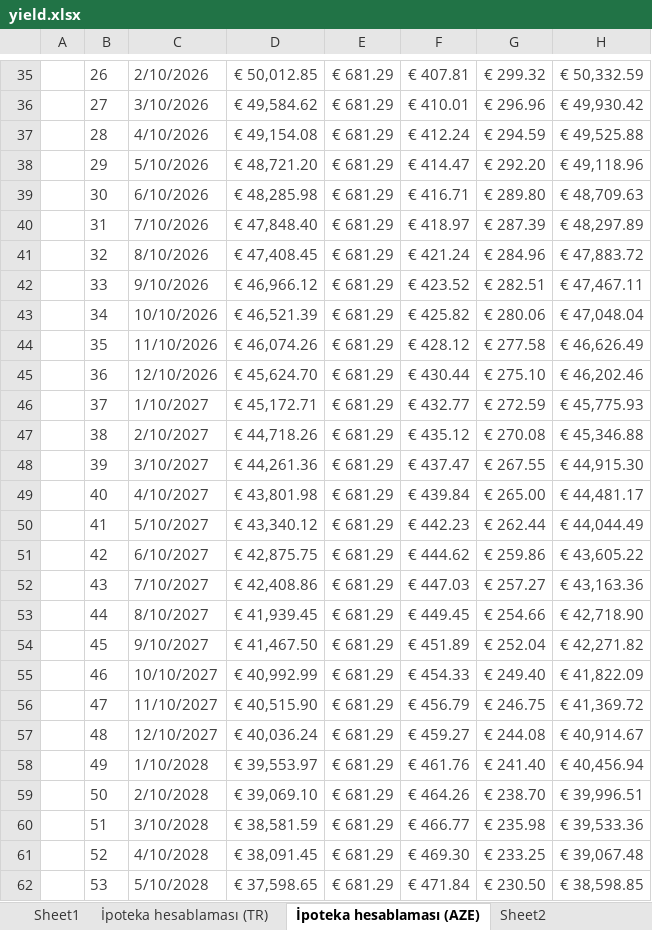
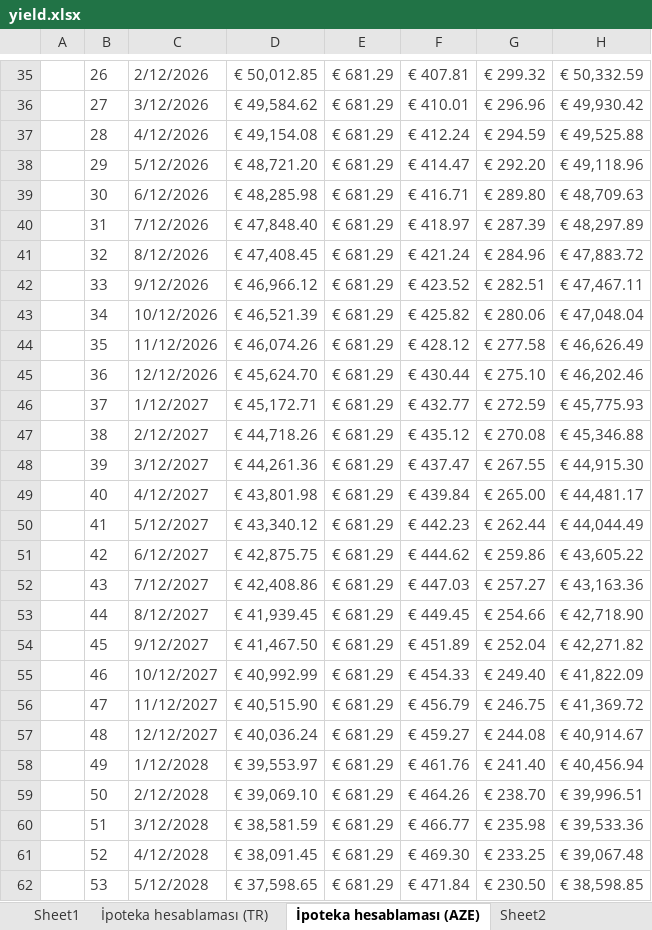
Before and after one commit to alvinseyidov/realestate, an Excel workbook: media/yield.xlsx, sheet İpoteka hesablaması (AZE), drawn as a sheet; only a part is shown, gaps mark what is left out; values as stored, in another font and other column widths than the file's, no borders; conditional formats and table styles not drawn; the diff covers the shown part only; the diff names each change by its address in the sheet, - before the commit and + after, or states it on an @@ line.

```diff
--- a/media/yield.xlsx (sheet İpoteka hesablaması (AZE))
+++ b/media/yield.xlsx (sheet İpoteka hesablaması (AZE))
-C35: 2/10/2026
+C35: 2/12/2026
-C36: 3/10/2026
+C36: 3/12/2026
-C37: 4/10/2026
+C37: 4/12/2026
-C38: 5/10/2026
+C38: 5/12/2026
-C39: 6/10/2026
+C39: 6/12/2026
-C40: 7/10/2026
+C40: 7/12/2026
-C41: 8/10/2026
+C41: 8/12/2026
-C42: 9/10/2026
+C42: 9/12/2026
-C43: 10/10/2026
+C43: 10/12/2026
-C44: 11/10/2026
+C44: 11/12/2026
-C45: 12/10/2026
+C45: 12/12/2026
-C46: 1/10/2027
+C46: 1/12/2027
-C47: 2/10/2027
+C47: 2/12/2027
-C48: 3/10/2027
+C48: 3/12/2027
-C49: 4/10/2027
+C49: 4/12/2027
-C50: 5/10/2027
+C50: 5/12/2027
-C51: 6/10/2027
+C51: 6/12/2027
-C52: 7/10/2027
+C52: 7/12/2027
-C53: 8/10/2027
+C53: 8/12/2027
-C54: 9/10/2027
+C54: 9/12/2027
-C55: 10/10/2027
+C55: 10/12/2027
-C56: 11/10/2027
+C56: 11/12/2027
-C57: 12/10/2027
+C57: 12/12/2027
-C58: 1/10/2028
+C58: 1/12/2028
-C59: 2/10/2028
+C59: 2/12/2028
-C60: 3/10/2028
+C60: 3/12/2028
-C61: 4/10/2028
+C61: 4/12/2028
-C62: 5/10/2028
+C62: 5/12/2028
```
Also changed, not shown: 93 edited cells elsewhere in this sheet, sheet Sheet1, sheet İpoteka hesablaması (TR), media/yield - Copy.xlsx, 4 other files.
